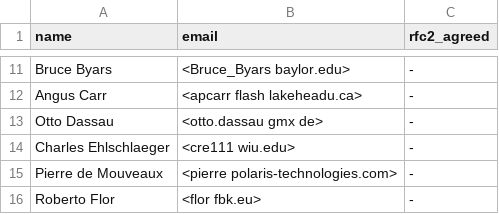
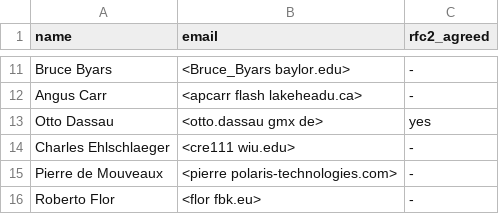
Before and after one commit to OSGeo/grass-legacy, a CSV file: contributors_extra.csv, drawn as a sheet; only a part is shown, gaps mark what is left out.

Commit message:
Otto/rfc2 (merge from devbr6 r40377)
git-svn-id: https://svn.osgeo.org/grass/grass/branches/releasebranch_6_4@40389 15284696-431f-4ddb-bdfa-cd5b030d7da7

```diff
--- a/contributors_extra.csv
+++ b/contributors_extra.csv
@@ -12,3 +12,3 @@ Bruce Byars,<Bruce_Byars baylor.edu>,-
 Angus Carr,<apcarr flash lakeheadu.ca>,-
-Otto Dassau,<otto.dassau gmx de>,-
+Otto Dassau,<otto.dassau gmx de>,yes
 Charles Ehlschlaeger,<cre111 wiu.edu>,-
```
